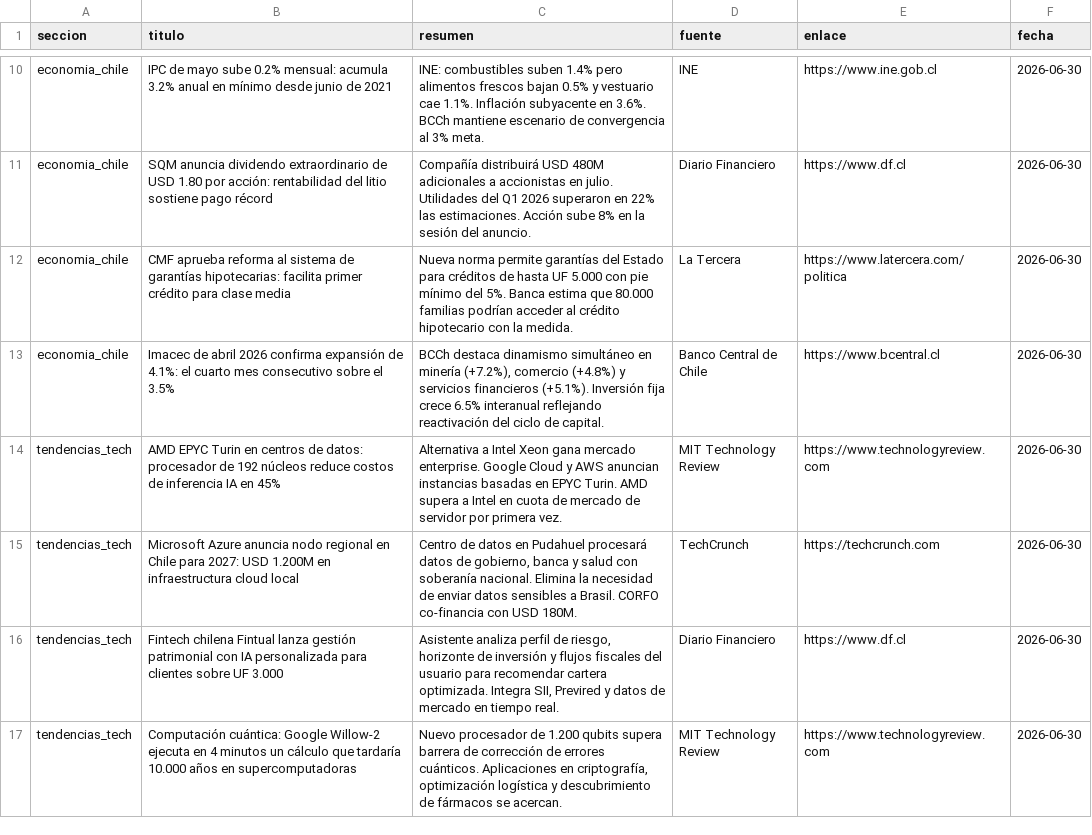
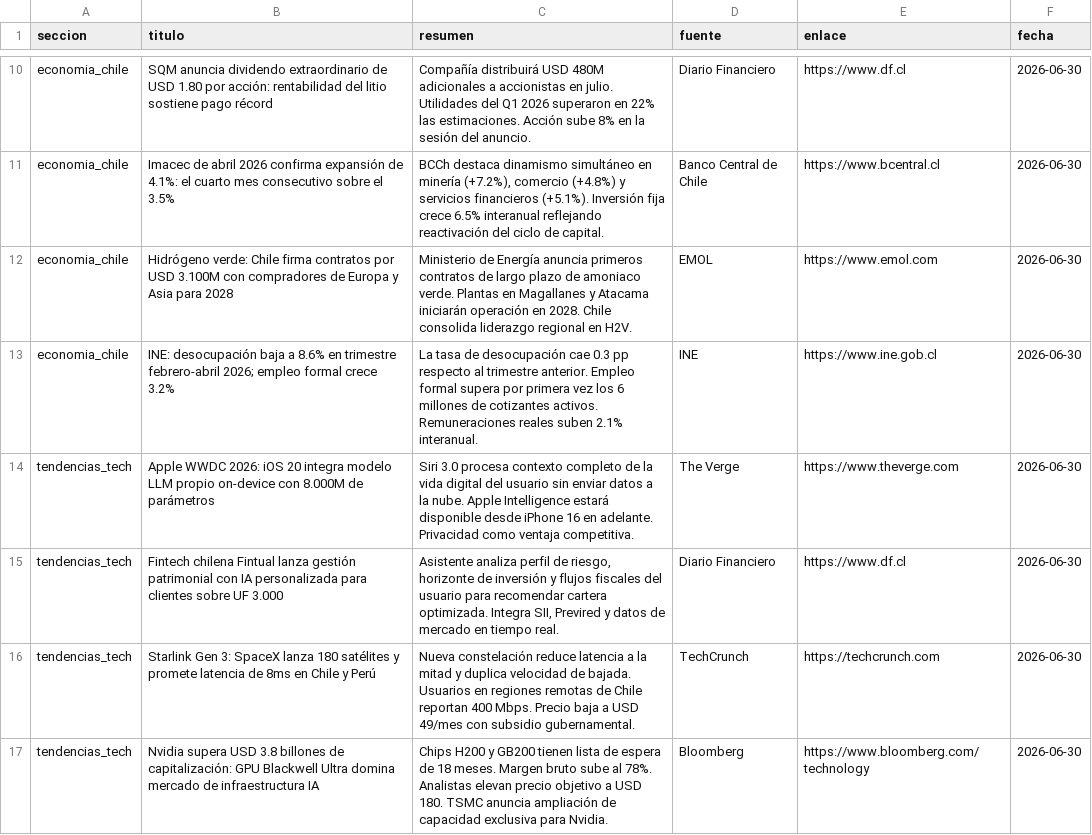
Before and after one commit to erickfranciscohernandez/financiero, a CSV file: noticias_20260630.csv, drawn as a sheet; only a part is shown, gaps mark what is left out; removed rows and columns are numbered as before the commit, all else as after; the diff covers the shown part only; the diff names each change by its address in the sheet, - before the commit and + after, or states it on an @@ line.

```diff
--- a/noticias_20260630.csv
+++ b/noticias_20260630.csv
-row 10: economia_chile | IPC de mayo sube 0.2% mensual: acumula 3.2% anual en mínimo desde junio de 2021 | INE: combustibles suben 1.4% pero alimentos frescos bajan 0.5% y vestuario cae 1.1%. Inflación subyacente en 3.6%. BCCh mantiene escenario de convergencia al 3% meta. | INE | https://www.ine.gob.cl | 2026-06-30
-row 12: economia_chile | CMF aprueba reforma al sistema de garantías hipotecarias: facilita primer crédito para clase media | Nueva norma permite garantías del Estado para créditos de hasta UF 5.000 con pie mínimo del 5%. Banca estima que 80.000 familias podrían acceder al crédito hipotecario con la medida. | La Tercera | https://www.latercera.com/politica | 2026-06-30
+row 12: economia_chile | Hidrógeno verde: Chile firma contratos por USD 3.100M con compradores de Europa y Asia para 2028 | Ministerio de Energía anuncia primeros contratos de largo plazo de amoniaco verde. Plantas en Magallanes y Atacama iniciarán operación en 2028. Chile consolida liderazgo regional en H2V. | EMOL | https://www.emol.com | 2026-06-30
+row 13: economia_chile | INE: desocupación baja a 8.6% en trimestre febrero-abril 2026; empleo formal crece 3.2% | La tasa de desocupación cae 0.3 pp respecto al trimestre anterior. Empleo formal supera por primera vez los 6 millones de cotizantes activos. Remuneraciones reales suben 2.1% interanual. | INE | https://www.ine.gob.cl | 2026-06-30
-B14 (titulo): AMD EPYC Turin en centros de datos: procesador de 192 núcleos reduce costos de inferencia IA en 45%
+B14 (titulo): Apple WWDC 2026: iOS 20 integra modelo LLM propio on-device con 8.000M de parámetros
-C14 (resumen): Alternativa a Intel Xeon gana mercado enterprise. Google Cloud y AWS anuncian instancias basadas en EPYC Turin. AMD supera a Intel en cuota de mercado de servidor por primera vez.
+C14 (resumen): Siri 3.0 procesa contexto completo de la vida digital del usuario sin enviar datos a la nube. Apple Intelligence estará disponible desde iPhone 16 en adelante. Privacidad como ventaja competitiva.
-D14 (fuente): MIT Technology Review
+D14 (fuente): The Verge
-E14 (enlace): https://www.technologyreview.com
+E14 (enlace): https://www.theverge.com
-row 15: tendencias_tech | Microsoft Azure anuncia nodo regional en Chile para 2027: USD 1.200M en infraestructura cloud local | Centro de datos en Pudahuel procesará datos de gobierno, banca y salud con soberanía nacional. Elimina la necesidad de enviar datos sensibles a Brasil. CORFO co-financia con USD 180M. | TechCrunch | https://techcrunch.com | 2026-06-30
+row 16: tendencias_tech | Starlink Gen 3: SpaceX lanza 180 satélites y promete latencia de 8ms en Chile y Perú | Nueva constelación reduce latencia a la mitad y duplica velocidad de bajada. Usuarios en regiones remotas de Chile reportan 400 Mbps. Precio baja a USD 49/mes con subsidio gubernamental. | TechCrunch | https://techcrunch.com | 2026-06-30
-B17 (titulo): Computación cuántica: Google Willow-2 ejecuta en 4 minutos un cálculo que tardaría 10.000 años en supercomputadoras
+B17 (titulo): Nvidia supera USD 3.8 billones de capitalización: GPU Blackwell Ultra domina mercado de infraestructura IA
-C17 (resumen): Nuevo procesador de 1.200 qubits supera barrera de corrección de errores cuánticos. Aplicaciones en criptografía, optimización logística y descubrimiento de fármacos se acercan.
+C17 (resumen): Chips H200 y GB200 tienen lista de espera de 18 meses. Margen bruto sube al 78%. Analistas elevan precio objetivo a USD 180. TSMC anuncia ampliación de capacidad exclusiva para Nvidia.
-D17 (fuente): MIT Technology Review
+D17 (fuente): Bloomberg
-E17 (enlace): https://www.technologyreview.com
+E17 (enlace): https://www.bloomberg.com/technology
```
Also changed, not shown: 5 added rows, 5 removed rows and 39 edited cells elsewhere in this file, 8 other files.
